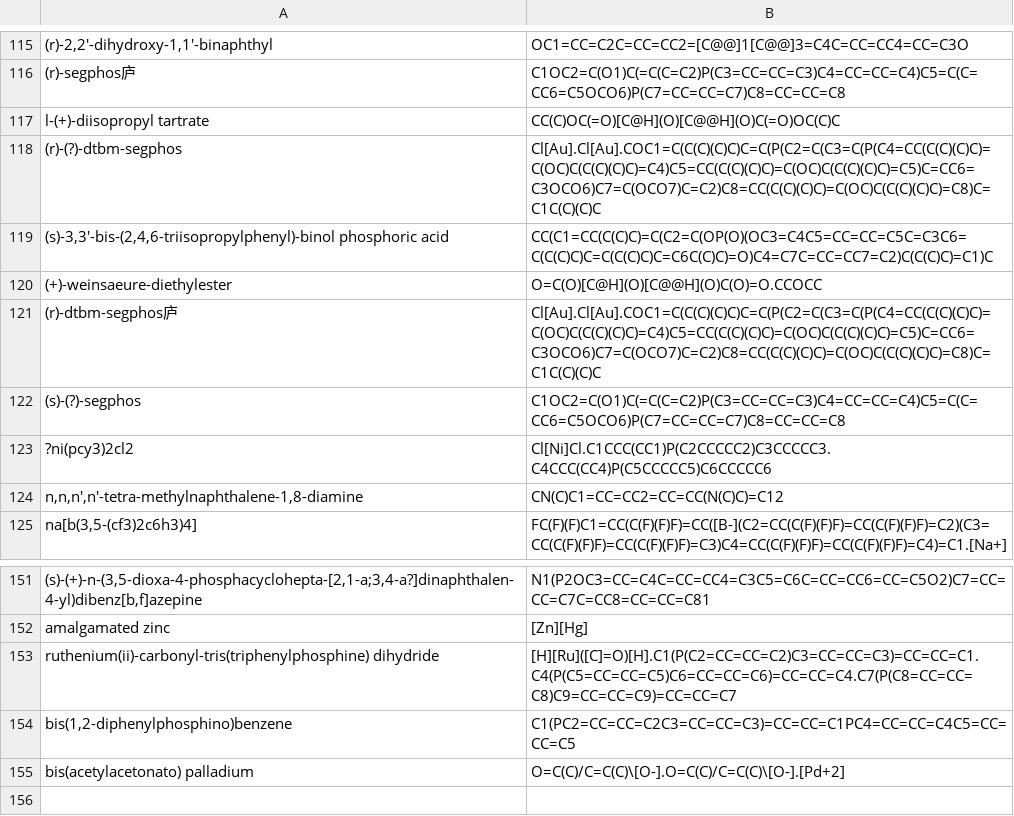
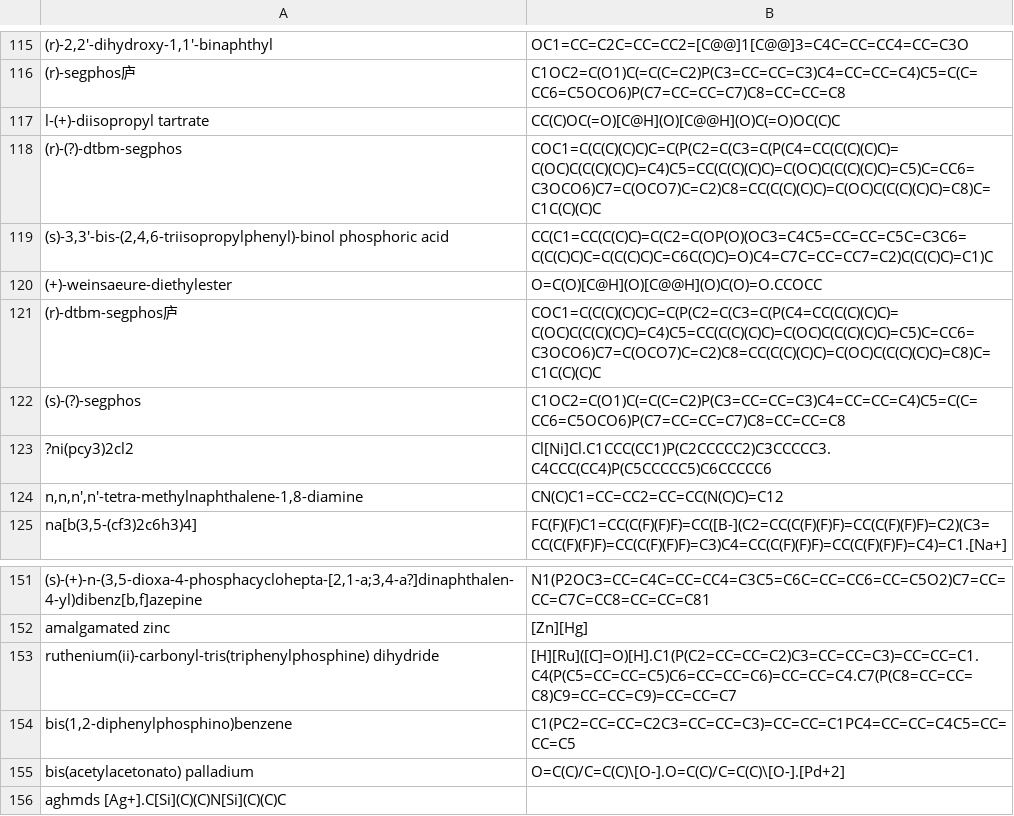
Before and after one commit to schwallergroup/choriso, a CSV file: data/helper/corrected_leadmine.csv, drawn as a sheet; only a part is shown, gaps mark what is left out; the diff names each change by its address in the sheet, - before the commit and + after, or states it on an @@ line.

Commit message:
Update corrected_leadmine.csv
A couple of corrections and one addition

```diff
--- a/data/helper/corrected_leadmine.csv
+++ b/data/helper/corrected_leadmine.csv
-B118: Cl[Au].Cl[Au].COC1=C(C(C)(C)C)C=C(P(C2=C(C3=C(P(C4=CC(C(C)(C)C)=C(OC)C(C(C)(C)C)=C4)C5=CC(C(C)(C)C)=C(OC)C(C(C)(C)C)=C5)C=CC6=C3OCO6)C7=C(OCO7)C=C2)C8=CC(C(C)(C)C)=C(OC)C(C(C)(C)C)=C8)C=C1C(C)(C)C
+B118: COC1=C(C(C)(C)C)C=C(P(C2=C(C3=C(P(C4=CC(C(C)(C)C)=C(OC)C(C(C)(C)C)=C4)C5=CC(C(C)(C)C)=C(OC)C(C(C)(C)C)=C5)C=CC6=C3OCO6)C7=C(OCO7)C=C2)C8=CC(C(C)(C)C)=C(OC)C(C(C)(C)C)=C8)C=C1C(C)(C)C
-B121: Cl[Au].Cl[Au].COC1=C(C(C)(C)C)C=C(P(C2=C(C3=C(P(C4=CC(C(C)(C)C)=C(OC)C(C(C)(C)C)=C4)C5=CC(C(C)(C)C)=C(OC)C(C(C)(C)C)=C5)C=CC6=C3OCO6)C7=C(OCO7)C=C2)C8=CC(C(C)(C)C)=C(OC)C(C(C)(C)C)=C8)C=C1C(C)(C)C
+B121: COC1=C(C(C)(C)C)C=C(P(C2=C(C3=C(P(C4=CC(C(C)(C)C)=C(OC)C(C(C)(C)C)=C4)C5=CC(C(C)(C)C)=C(OC)C(C(C)(C)C)=C5)C=CC6=C3OCO6)C7=C(OCO7)C=C2)C8=CC(C(C)(C)C)=C(OC)C(C(C)(C)C)=C8)C=C1C(C)(C)C
+row 156: aghmds [Ag+].C[Si](C)(C)N[Si](C)(C)C
```
